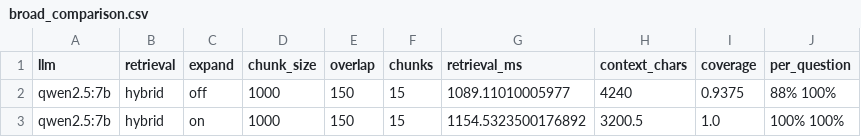
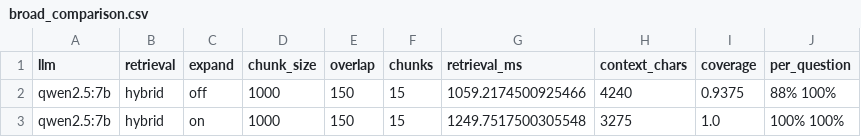
Before and after one commit to youssefmohammedex-code/local-rag-assistant, a CSV file: eval/results/broad_comparison.csv, drawn as a sheet.

Commit message:
Add reproducible generalization test and document the results
- eval/generalization/: builds a third-party corpus from installed
  packages' READMEs (Markdown, TXT, multi-page PDF), the edge-case
  file audit, and the blind question sets (30 precise, 14 list in
  design/held-out/fresh batches, 3 unanswerable)
- results tables for the third-party corpus and the sample docs
- README: generalization section (end-to-end: 11/13 correct, 0
  made-up answers, 3/3 unanswerable questions refused), the
  overfitting story of list expansion v1 -> v3 -> additive, exact-code
  pinning, file-handling fixes, and known remaining weaknesses

```diff
--- a/eval/results/broad_comparison.csv
+++ b/eval/results/broad_comparison.csv
@@ -1,3 +1,3 @@
 llm,retrieval,expand,chunk_size,overlap,chunks,retrieval_ms,context_chars,coverage,per_question
-qwen2.5:7b,hybrid,off,1000,150,15,1089.11010005977,4240,0.9375,88% 100%
-qwen2.5:7b,hybrid,on,1000,150,15,1154.5323500176892,3200.5,1.0,100% 100%
+qwen2.5:7b,hybrid,off,1000,150,15,1059.2174500925466,4240,0.9375,88% 100%
+qwen2.5:7b,hybrid,on,1000,150,15,1249.7517500305548,3275,1.0,100% 100%
```
Also changed, not shown: 24 other files.
